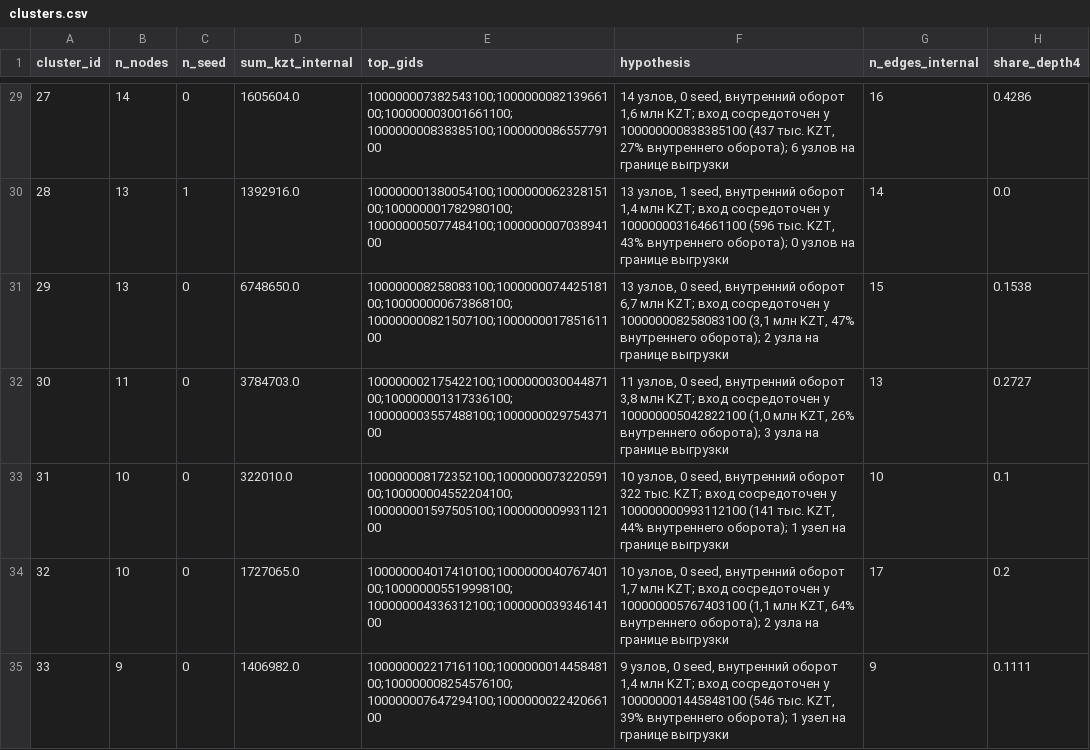
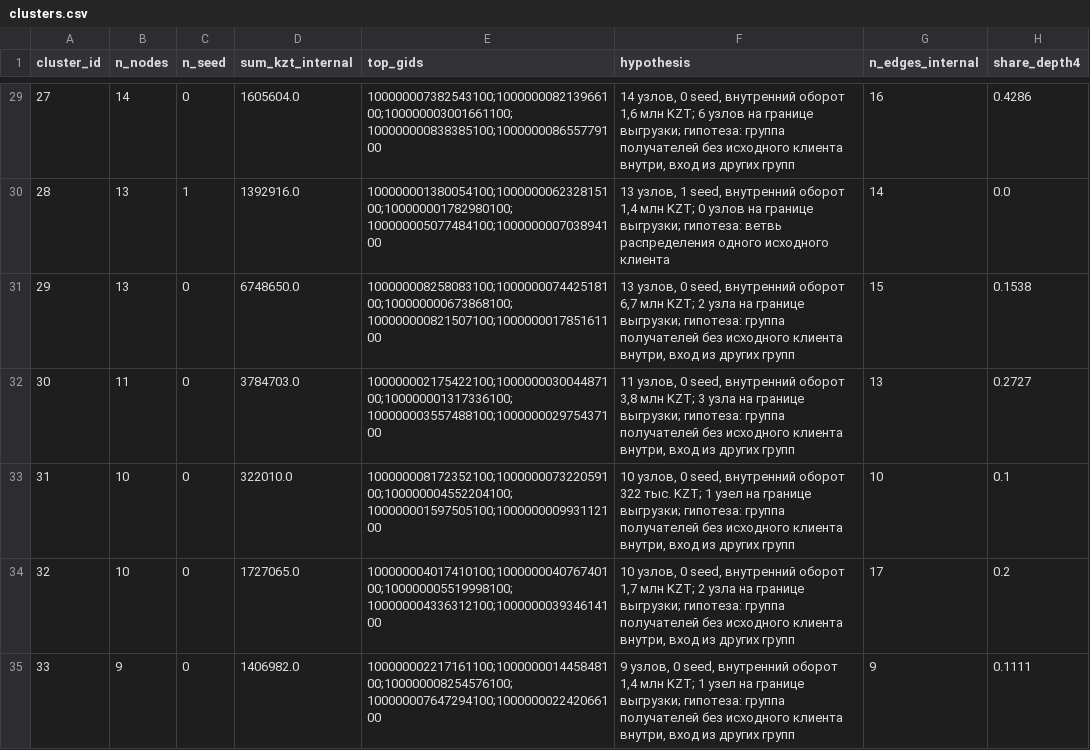
Before and after one commit to BAITC-Hacks/hack-617d5a6a-dai, a CSV file: outputs/clusters.csv, drawn as a sheet; only a part is shown, gaps mark what is left out; the diff covers the shown part only.

Commit message:
Cluster hypothesis states a purpose to verify; peripheral role_checks wording without misleading support number

```diff
--- a/outputs/clusters.csv
+++ b/outputs/clusters.csv
@@ -29,7 +29,7 @@ cluster_id,n_nodes,n_seed,sum_kzt_internal,top_gids,hypothesis,n_edges_internal,
-27,14,0,1605604.0,100000007382543100;100000008213966100;100000003001661100;100000000838385100;100000008655779100,"14 узлов, 0 seed, внутренний оборот 1,6 млн KZT; вход сосредоточен у 100000000838385100 (437 тыс. KZT, 27% внутреннего оборота); 6 узлов на границе выгрузки",16,0.4286
-28,13,1,1392916.0,100000001380054100;100000006232815100;100000001782980100;100000005077484100;100000000703894100,"13 узлов, 1 seed, внутренний оборот 1,4 млн KZT; вход сосредоточен у 100000003164661100 (596 тыс. KZT, 43% внутреннего оборота); 0 узлов на границе выгрузки",14,0.0
-29,13,0,6748650.0,100000008258083100;100000007442518100;100000000673868100;100000000821507100;100000001785161100,"13 узлов, 0 seed, внутренний оборот 6,7 млн KZT; вход сосредоточен у 100000008258083100 (3,1 млн KZT, 47% внутреннего оборота); 2 узла на границе выгрузки",15,0.1538
-30,11,0,3784703.0,100000002175422100;100000003004487100;100000001317336100;100000003557488100;100000002975437100,"11 узлов, 0 seed, внутренний оборот 3,8 млн KZT; вход сосредоточен у 100000005042822100 (1,0 млн KZT, 26% внутреннего оборота); 3 узла на границе выгрузки",13,0.2727
-31,10,0,322010.0,100000008172352100;100000007322059100;100000004552204100;100000001597505100;100000000993112100,"10 узлов, 0 seed, внутренний оборот 322 тыс. KZT; вход сосредоточен у 100000000993112100 (141 тыс. KZT, 44% внутреннего оборота); 1 узел на границе выгрузки",10,0.1
-32,10,0,1727065.0,100000004017410100;100000004076740100;100000005519998100;100000004336312100;100000003934614100,"10 узлов, 0 seed, внутренний оборот 1,7 млн KZT; вход сосредоточен у 100000005767403100 (1,1 млн KZT, 64% внутреннего оборота); 2 узла на границе выгрузки",17,0.2
-33,9,0,1406982.0,100000002217161100;100000001445848100;100000008254576100;100000007647294100;100000002242066100,"9 узлов, 0 seed, внутренний оборот 1,4 млн KZT; вход сосредоточен у 100000001445848100 (546 тыс. KZT, 39% внутреннего оборота); 1 узел на границе выгрузки",9,0.1111
+27,14,0,1605604.0,100000007382543100;100000008213966100;100000003001661100;100000000838385100;100000008655779100,"14 узлов, 0 seed, внутренний оборот 1,6 млн KZT; 6 узлов на границе выгрузки; гипотеза: группа получателей без исходного клиента внутри, вход из других групп",16,0.4286
+28,13,1,1392916.0,100000001380054100;100000006232815100;100000001782980100;100000005077484100;100000000703894100,"13 узлов, 1 seed, внутренний оборот 1,4 млн KZT; 0 узлов на границе выгрузки; гипотеза: ветвь распределения одного исходного клиента",14,0.0
+29,13,0,6748650.0,100000008258083100;100000007442518100;100000000673868100;100000000821507100;100000001785161100,"13 узлов, 0 seed, внутренний оборот 6,7 млн KZT; 2 узла на границе выгрузки; гипотеза: группа получателей без исходного клиента внутри, вход из других групп",15,0.1538
+30,11,0,3784703.0,100000002175422100;100000003004487100;100000001317336100;100000003557488100;100000002975437100,"11 узлов, 0 seed, внутренний оборот 3,8 млн KZT; 3 узла на границе выгрузки; гипотеза: группа получателей без исходного клиента внутри, вход из других групп",13,0.2727
+31,10,0,322010.0,100000008172352100;100000007322059100;100000004552204100;100000001597505100;100000000993112100,"10 узлов, 0 seed, внутренний оборот 322 тыс. KZT; 1 узел на границе выгрузки; гипотеза: группа получателей без исходного клиента внутри, вход из других групп",10,0.1
+32,10,0,1727065.0,100000004017410100;100000004076740100;100000005519998100;100000004336312100;100000003934614100,"10 узлов, 0 seed, внутренний оборот 1,7 млн KZT; 2 узла на границе выгрузки; гипотеза: группа получателей без исходного клиента внутри, вход из других групп",17,0.2
+33,9,0,1406982.0,100000002217161100;100000001445848100;100000008254576100;100000007647294100;100000002242066100,"9 узлов, 0 seed, внутренний оборот 1,4 млн KZT; 1 узел на границе выгрузки; гипотеза: группа получателей без исходного клиента внутри, вход из других групп",9,0.1111
```
Also changed, not shown: 82 edited cells elsewhere in this file, 4 other files.
